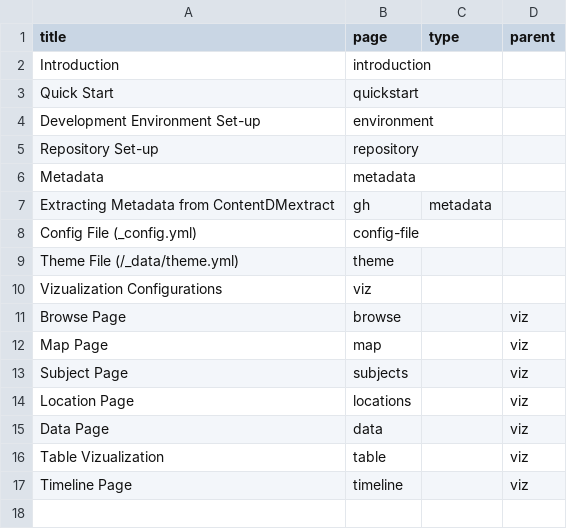
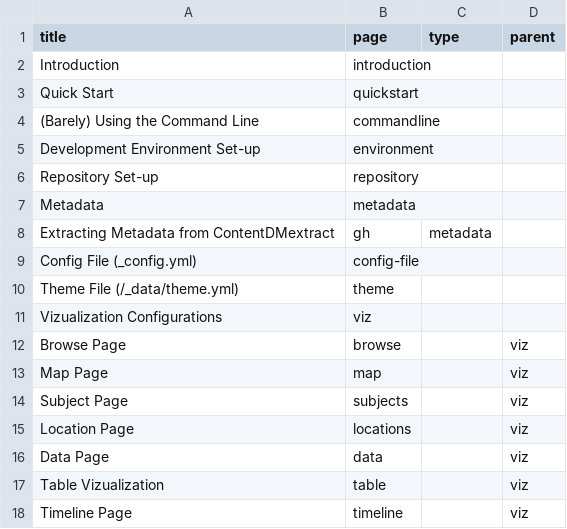
Before and after one commit to CollectionBuilder/collectionbuilder.github.io, a CSV file: _data/docs-nav.csv, drawn as a sheet.

```diff
--- a/_data/docs-nav.csv
+++ b/_data/docs-nav.csv
@@ -3,2 +3,3 @@ Introduction,introduction,,
 Quick Start,quickstart,,
+(Barely) Using the Command Line,commandline,,
 Development Environment Set-up,environment,,
```
Also changed, not shown: 38 other files.
